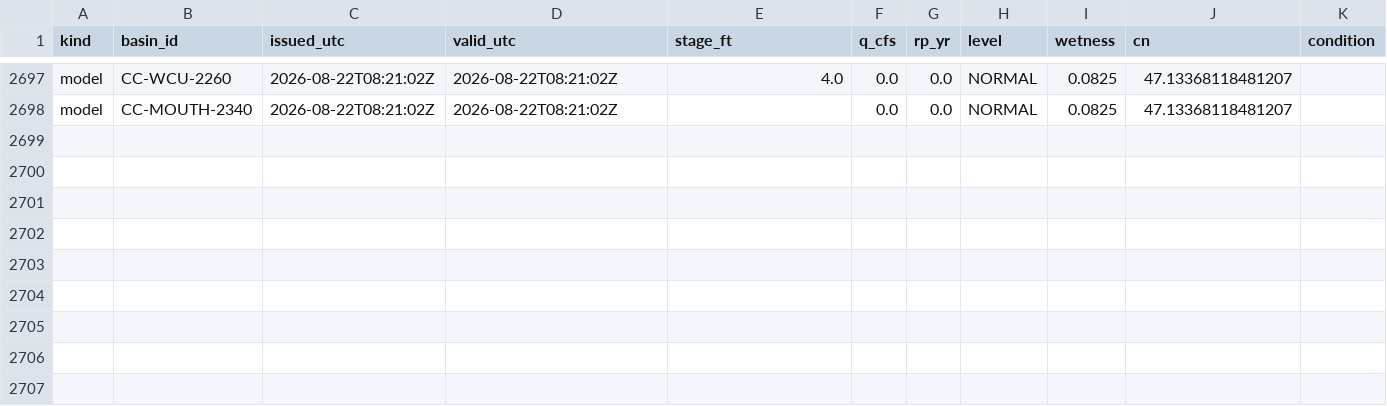
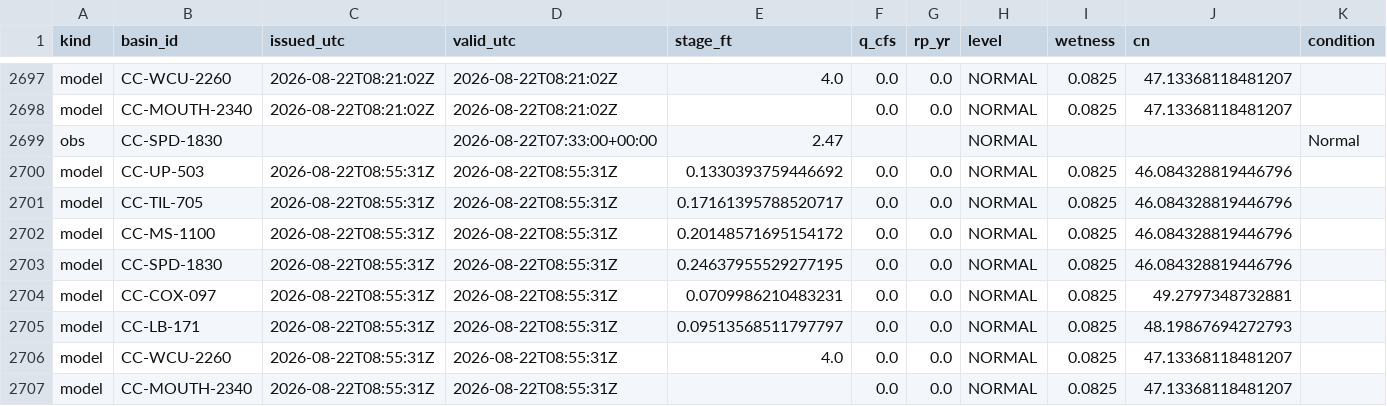
Before and after one commit to mickeybhenson-commits/Cullowhee-Weather, a CSV file: ledger/decisions.csv, drawn as a sheet; only a part is shown, gaps mark what is left out; rows hold the shown columns only; the diff names each change by its address in the sheet, - before the commit and + after, or states it on an @@ line.

Commit message:
ledger: decision rows 2026-08-22T08:55Z

```diff
--- a/ledger/decisions.csv
+++ b/ledger/decisions.csv
+row 2699: obs | CC-SPD-1830 |  | 2026-08-22T07:33:00+00:00 | 2.47 |  |  | NORMAL |  |  | Normal
+row 2700: model | CC-UP-503 | 2026-08-22T08:55:31Z | 2026-08-22T08:55:31Z | 0.1330393759446692 | 0.0 | 0.0 | NORMAL | 0.0825 | 46.084328819446796
+row 2701: model | CC-TIL-705 | 2026-08-22T08:55:31Z | 2026-08-22T08:55:31Z | 0.17161395788520717 | 0.0 | 0.0 | NORMAL | 0.0825 | 46.084328819446796
+row 2702: model | CC-MS-1100 | 2026-08-22T08:55:31Z | 2026-08-22T08:55:31Z | 0.20148571695154172 | 0.0 | 0.0 | NORMAL | 0.0825 | 46.084328819446796
+row 2703: model | CC-SPD-1830 | 2026-08-22T08:55:31Z | 2026-08-22T08:55:31Z | 0.24637955529277195 | 0.0 | 0.0 | NORMAL | 0.0825 | 46.084328819446796
+row 2704: model | CC-COX-097 | 2026-08-22T08:55:31Z | 2026-08-22T08:55:31Z | 0.0709986210483231 | 0.0 | 0.0 | NORMAL | 0.0825 | 49.2797348732881
+row 2705: model | CC-LB-171 | 2026-08-22T08:55:31Z | 2026-08-22T08:55:31Z | 0.09513568511797797 | 0.0 | 0.0 | NORMAL | 0.0825 | 48.19867694272793
+row 2706: model | CC-WCU-2260 | 2026-08-22T08:55:31Z | 2026-08-22T08:55:31Z | 4.0 | 0.0 | 0.0 | NORMAL | 0.0825 | 47.13368118481207
+row 2707: model | CC-MOUTH-2340 | 2026-08-22T08:55:31Z | 2026-08-22T08:55:31Z |  | 0.0 | 0.0 | NORMAL | 0.0825 | 47.13368118481207
```
